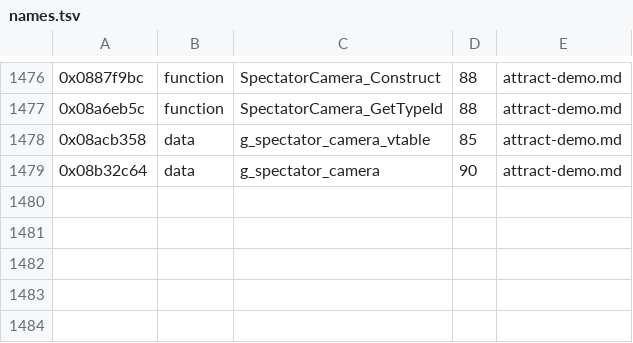
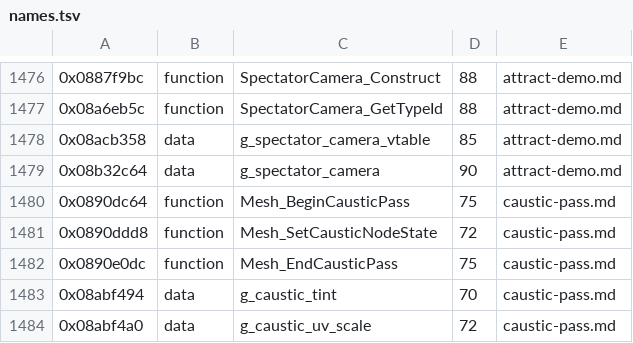
Before and after one commit to topaxi/OpenAntiGrav, a TSV file: docs/ghidra/functions/psp-pulse-usa/names.tsv, drawn as a sheet; only a part is shown, gaps mark what is left out.

```diff
--- a/docs/ghidra/functions/psp-pulse-usa/names.tsv
+++ b/docs/ghidra/functions/psp-pulse-usa/names.tsv
@@ -1479 +1479,6 @@
 0x08b32c64	data	g_spectator_camera	90	attract-demo.md
+0x0890dc64	function	Mesh_BeginCausticPass	75	caustic-pass.md
+0x0890ddd8	function	Mesh_SetCausticNodeState	72	caustic-pass.md
+0x0890e0dc	function	Mesh_EndCausticPass	75	caustic-pass.md
+0x08abf494	data	g_caustic_tint	70	caustic-pass.md
+0x08abf4a0	data	g_caustic_uv_scale	72	caustic-pass.md
```
Also changed, not shown: 11 other files.
